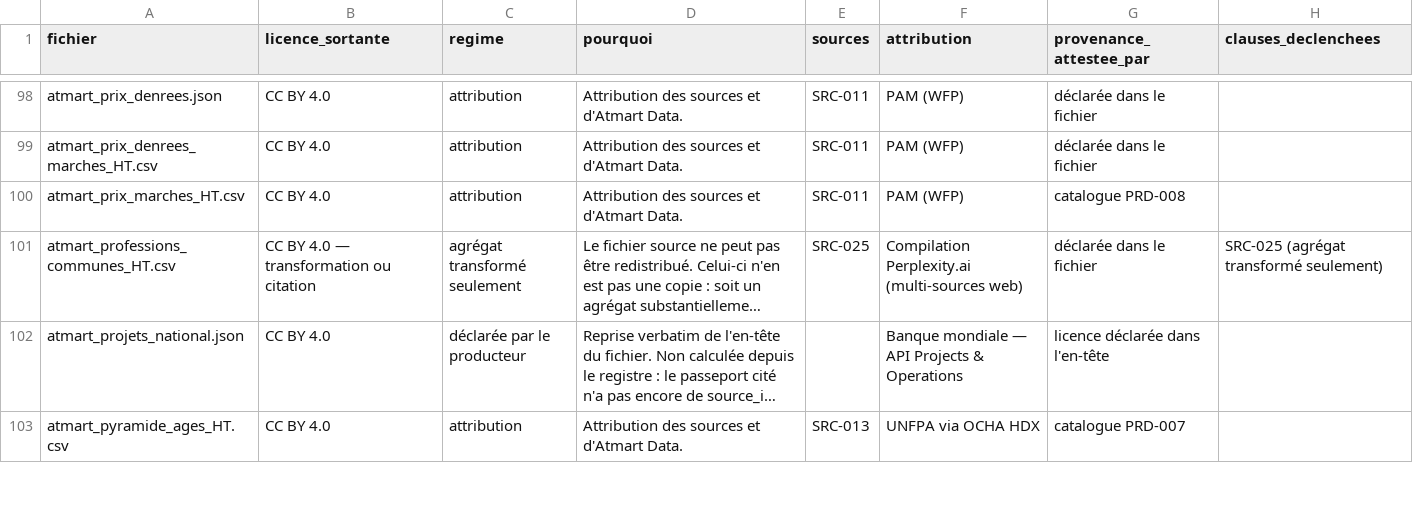
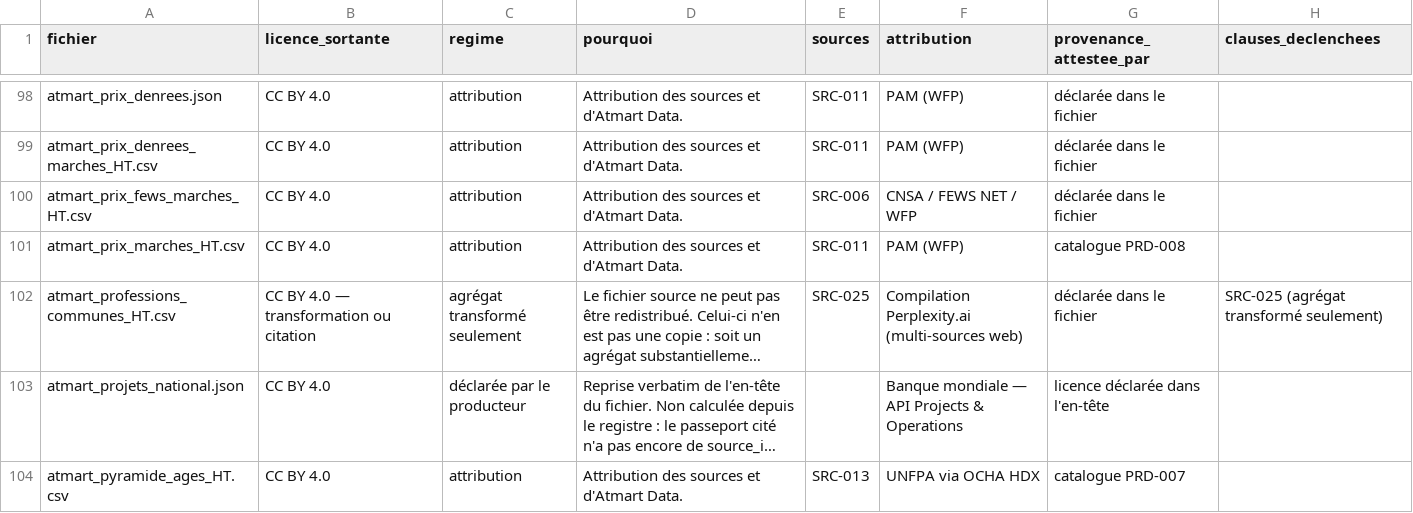
Before and after one commit to jwmyril/atmart-site, a CSV file: data/atmart_licences_donnees_HT.csv, drawn as a sheet; only a part is shown, gaps mark what is left out; long unchanged cells end in …; the diff names each change by its address in the sheet, - before the commit and + after, or states it on an @@ line.

```diff
--- a/data/atmart_licences_donnees_HT.csv
+++ b/data/atmart_licences_donnees_HT.csv
+row 100: atmart_prix_fews_marches_HT.csv | CC BY 4.0 | attribution | Attribution des sources et d'Atmart Data. | SRC-006 | CNSA / FEWS NET / WFP | déclarée dans le fichier
```
Also changed, not shown: data/atmart_registre_sources.csv, 26 other files.
